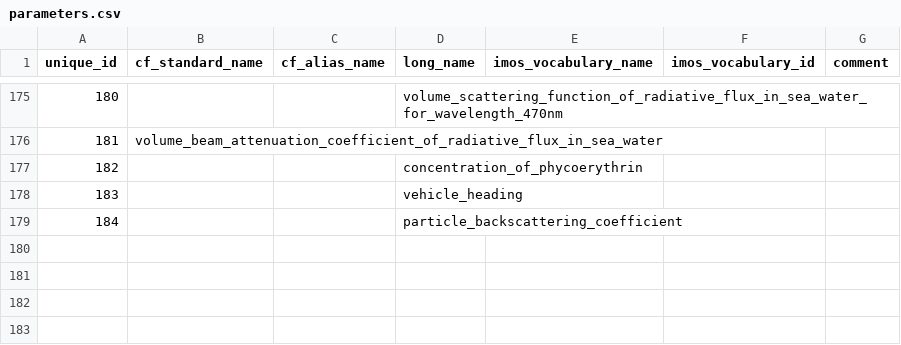
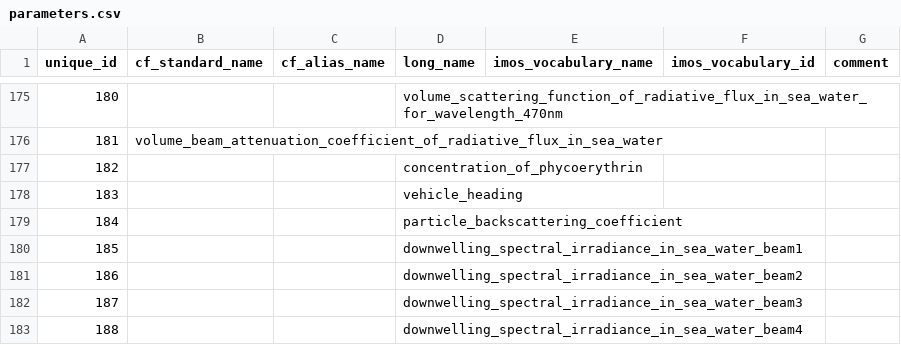
Before and after one commit to aodn/data-services, a CSV file: PARAMETERS_MAPPING/parameters.csv, drawn as a sheet; only a part is shown, gaps mark what is left out.

Commit message:
define anfog irradiance parameters

```diff
--- a/PARAMETERS_MAPPING/parameters.csv
+++ b/PARAMETERS_MAPPING/parameters.csv
@@ -179 +179,5 @@ unique_id;cf_standard_name;cf_alias_name;long_name;imos_vocabulary_name;imos_voc
 184;;;particle_backscattering_coefficient;;;
+185;;;downwelling_spectral_irradiance_in_sea_water_beam1;;;
+186;;;downwelling_spectral_irradiance_in_sea_water_beam2;;;
+187;;;downwelling_spectral_irradiance_in_sea_water_beam3;;;
+188;;;downwelling_spectral_irradiance_in_sea_water_beam4;;;
```
Also changed, not shown: PARAMETERS_MAPPING/parameters_mapping.csv.
